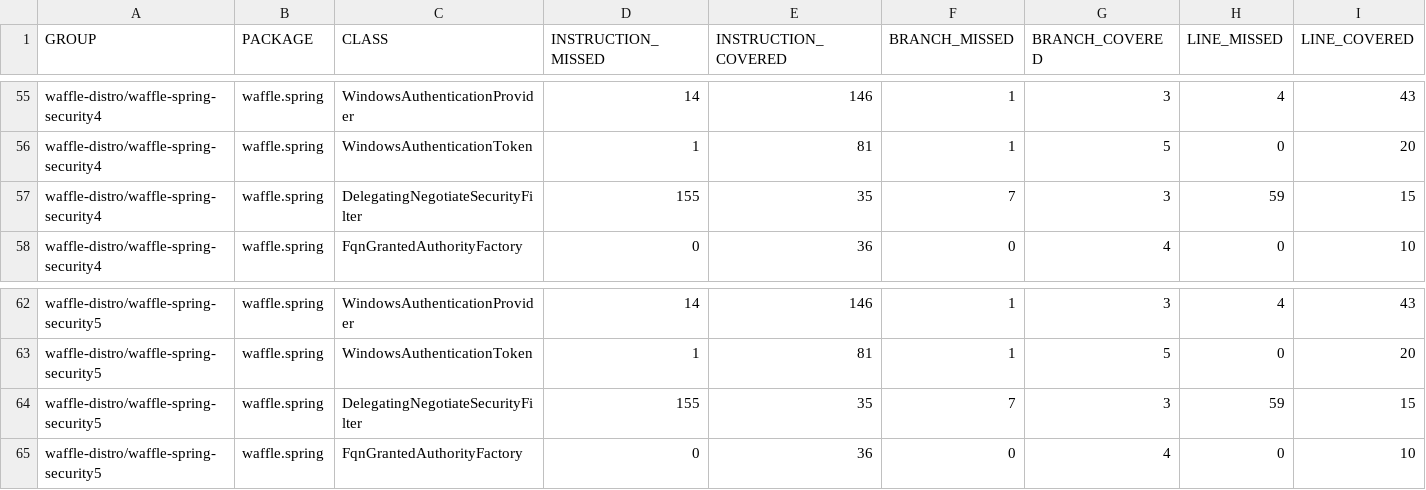
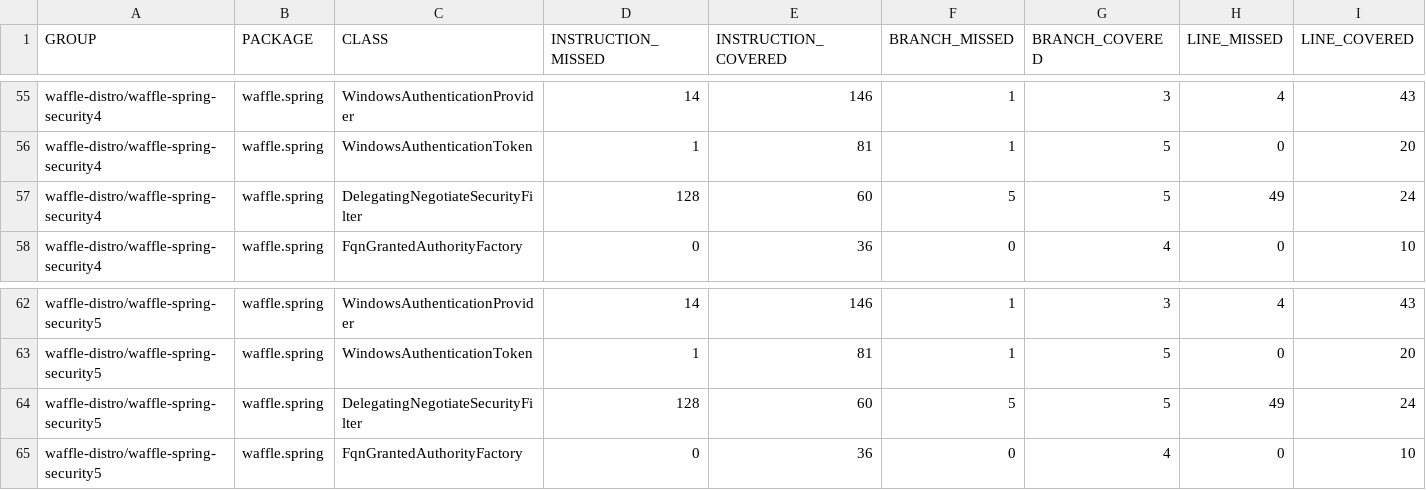
Before and after one commit to Waffle/waffle, a CSV file: waffle-distro/jacoco-aggregate/jacoco.csv, drawn as a sheet; only a part is shown, gaps mark what is left out; removed rows and columns are numbered as before the commit, all else as after; rows hold the shown columns only; the diff names each change by its address in the sheet, - before the commit and + after, or states it on an @@ line.

```diff
--- a/waffle-distro/jacoco-aggregate/jacoco.csv
+++ b/waffle-distro/jacoco-aggregate/jacoco.csv
-row 57: waffle-distro/waffle-spring-security4 | waffle.spring | DelegatingNegotiateSecurityFilter | 155 | 35 | 7 | 3 | 59 | 15
+row 57: waffle-distro/waffle-spring-security4 | waffle.spring | DelegatingNegotiateSecurityFilter | 128 | 60 | 5 | 5 | 49 | 24
-row 64: waffle-distro/waffle-spring-security5 | waffle.spring | DelegatingNegotiateSecurityFilter | 155 | 35 | 7 | 3 | 59 | 15
+row 64: waffle-distro/waffle-spring-security5 | waffle.spring | DelegatingNegotiateSecurityFilter | 128 | 60 | 5 | 5 | 49 | 24
```
Also changed, not shown: 45 other files.
